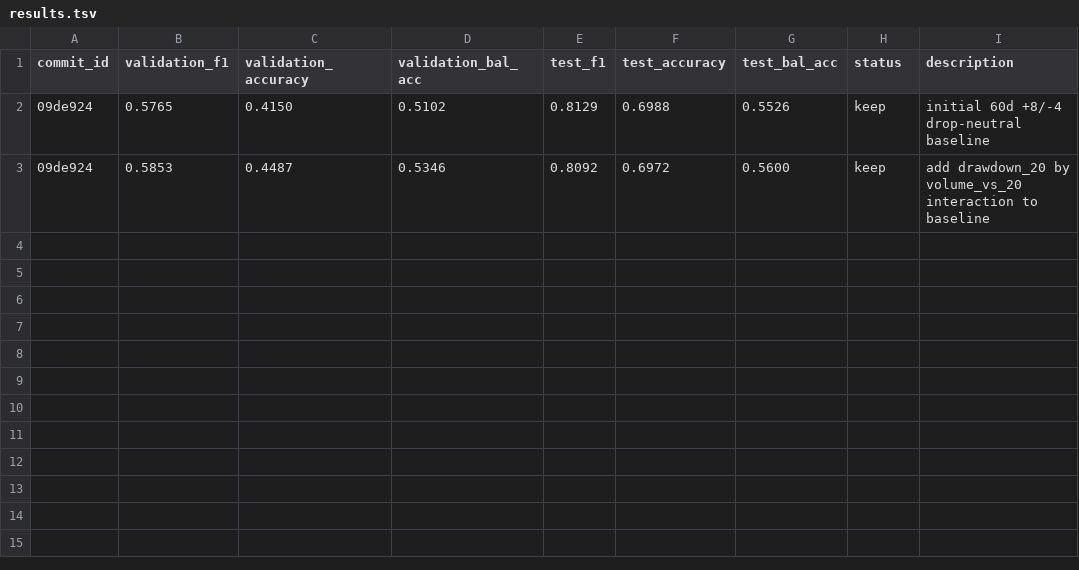
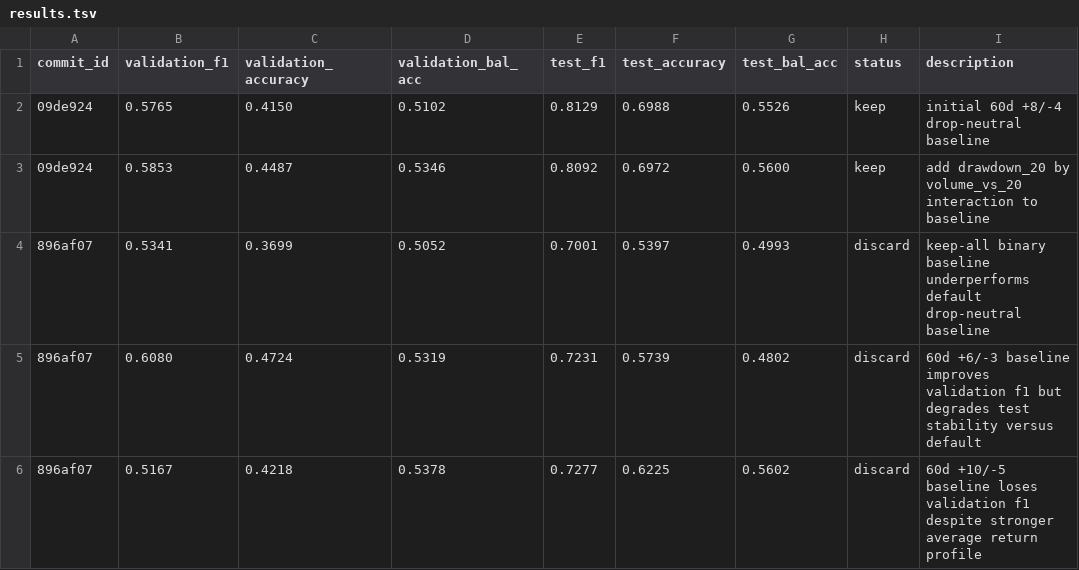
Before and after one commit to kaichieh/gld-swing-entry, a TSV file: results.tsv, drawn as a sheet; the diff names each change by its address in the sheet, - before the commit and + after, or states it on an @@ line.

Commit message:
Finalize label baseline comparisons

```diff
--- a/results.tsv
+++ b/results.tsv
+row 4: 896af07 | 0.5341 | 0.3699 | 0.5052 | 0.7001 | 0.5397 | 0.4993 | discard | keep-all binary baseline underperforms default drop-neutral baseline
+row 5: 896af07 | 0.6080 | 0.4724 | 0.5319 | 0.7231 | 0.5739 | 0.4802 | discard | 60d +6/-3 baseline improves validation f1 but degrades test stability versus default
+row 6: 896af07 | 0.5167 | 0.4218 | 0.5378 | 0.7277 | 0.6225 | 0.5602 | discard | 60d +10/-5 baseline loses validation f1 despite stronger average return profile
```
Also changed, not shown: 3 other files.
